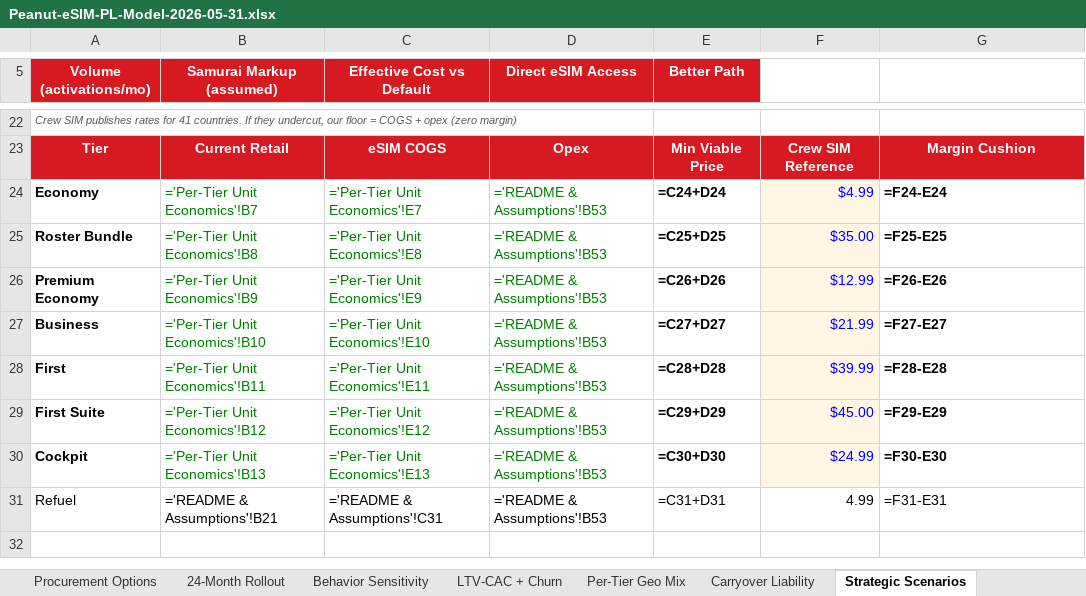
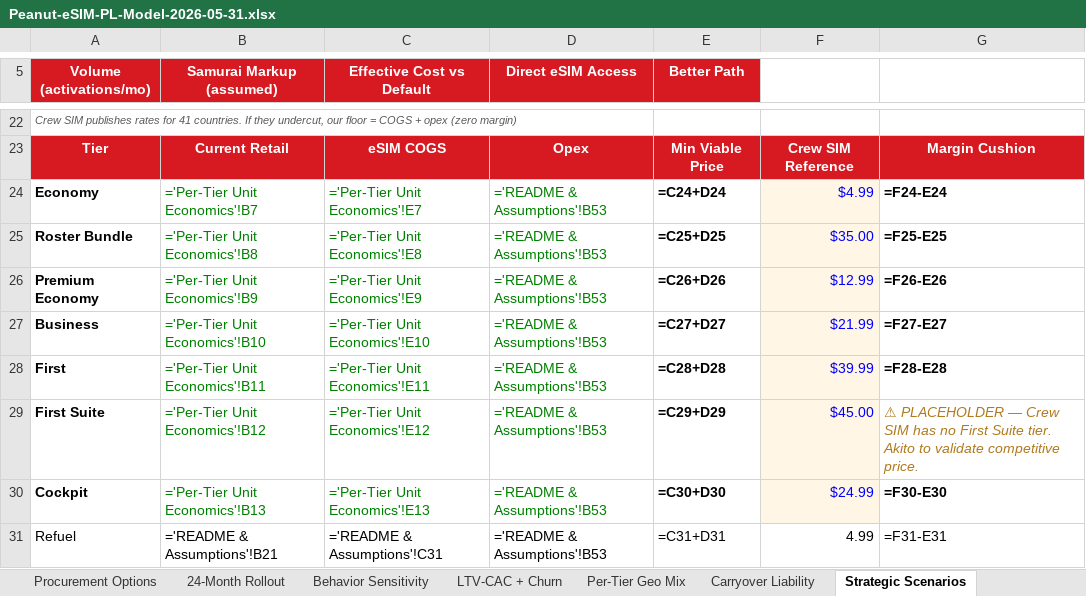
Before and after one commit to peanut-e-sim/peanut-esim-business-overview, an Excel workbook: docs/downloads/Peanut-eSIM-PL-Model-2026-05-31.xlsx, sheet Strategic Scenarios, drawn as a sheet; only a part is shown, gaps mark what is left out; values as stored, in another font and other column widths than the file's, no borders; formulas without a stored value are shown as written; the diff names each change by its address in the sheet, - before the commit and + after, or states it on an @@ line.

```diff
--- a/docs/downloads/Peanut-eSIM-PL-Model-2026-05-31.xlsx (sheet Strategic Scenarios)
+++ b/docs/downloads/Peanut-eSIM-PL-Model-2026-05-31.xlsx (sheet Strategic Scenarios)
-G29: =F29-E29
+G29: ⚠ PLACEHOLDER — Crew SIM has no First Suite tier. Akito to validate competitive price.
@@ G29 bold: on → off, italic: off → on, text colour: black → #B07A1F @@
```
Also changed, not shown: sheet Per-Tier Geo Mix, sheet README & Assumptions.
